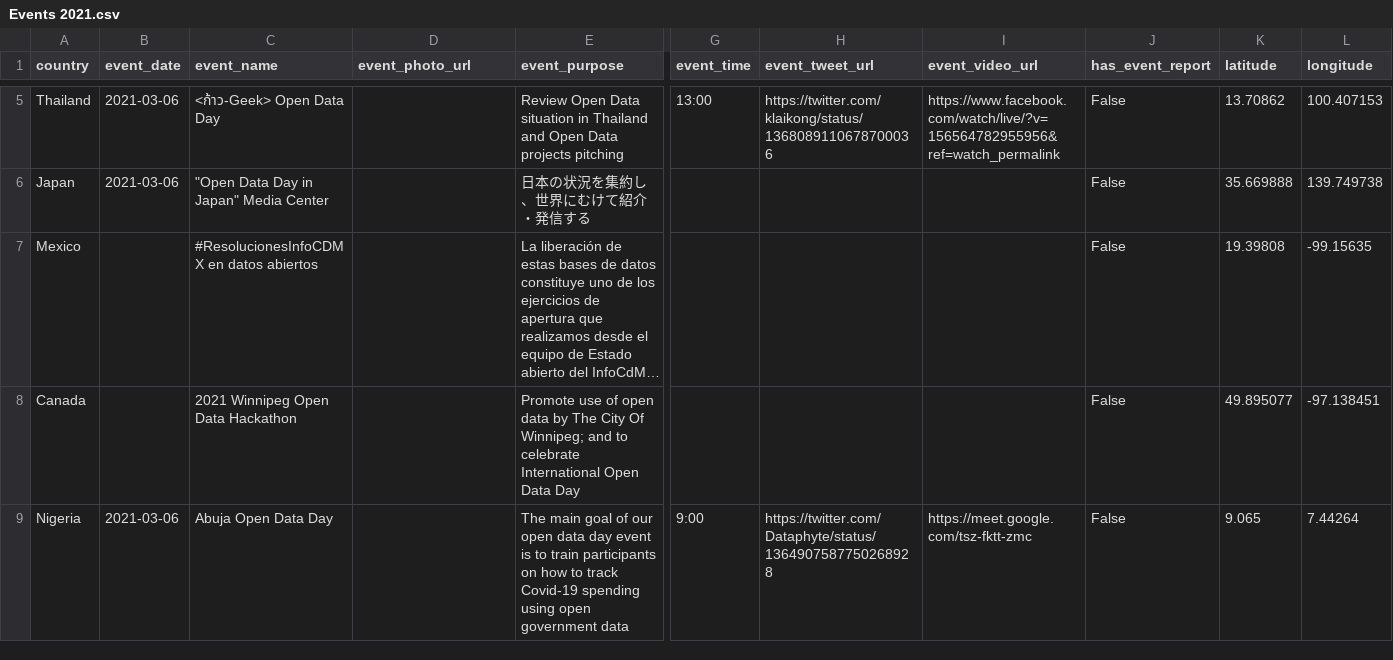
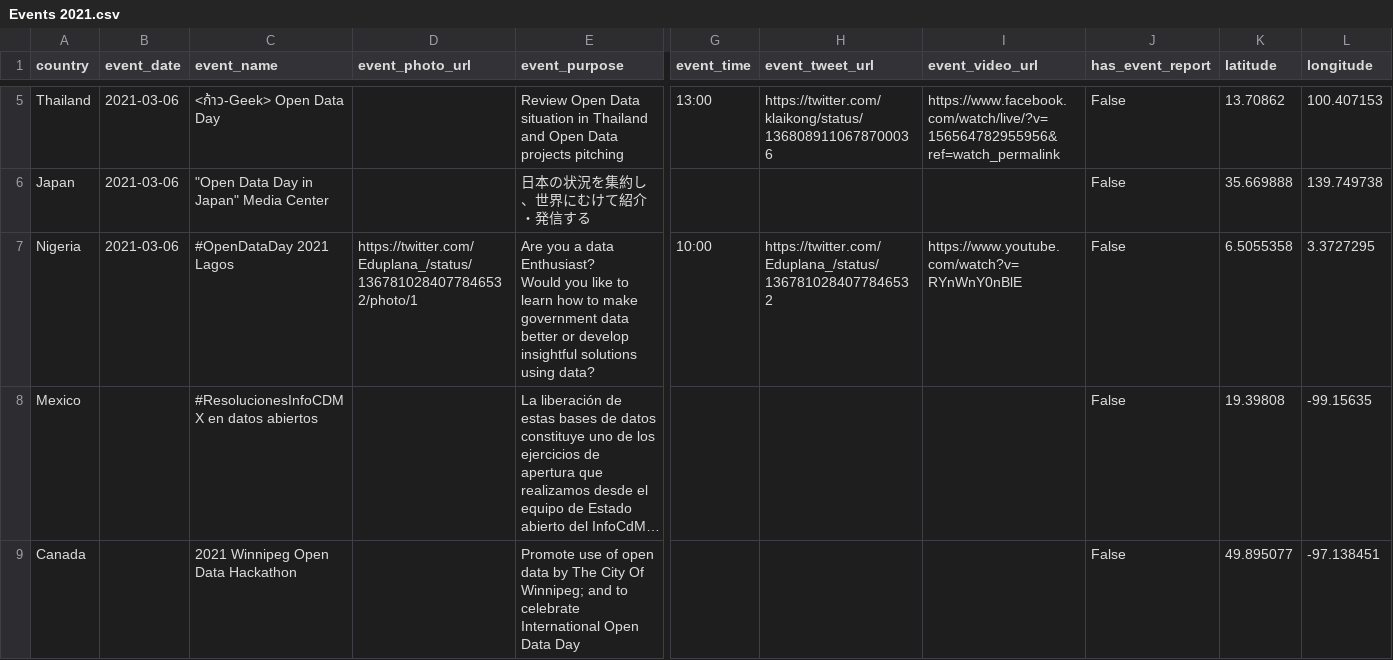
Before and after one commit to okfn/opendataday, a CSV file: Datasets/Events 2021.csv, drawn as a sheet; only a part is shown, gaps mark what is left out; the shorter side is filled out with more unchanged rows; long unchanged cells end in …; rows hold the shown columns only; ↵ is a line break in a cell; the diff names each change by its address in the sheet, - before the commit and + after, or states it on an @@ line.

```diff
--- a/Datasets/Events 2021.csv
+++ b/Datasets/Events 2021.csv
+row 7: Nigeria | 2021-03-06 | #OpenDataDay 2021 Lagos | https://twitter.com/Eduplana_/status/1367810284077846532/photo/1 | Are you a data Enthusiast? ↵ Would you like to learn how to make government data better or develop insightful solutions using data? | 10:00 | https://twitter.com/Eduplana_/status/1367810284077846532 | https://www.youtube.com/watch?v=RYnWnY0nBlE | False | 6.5055358 | 3.3727295
```
Also changed, not shown: 1 other file.
